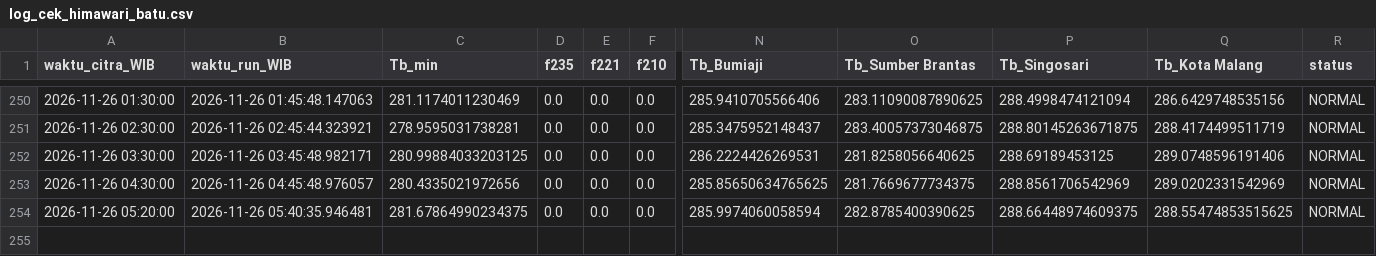
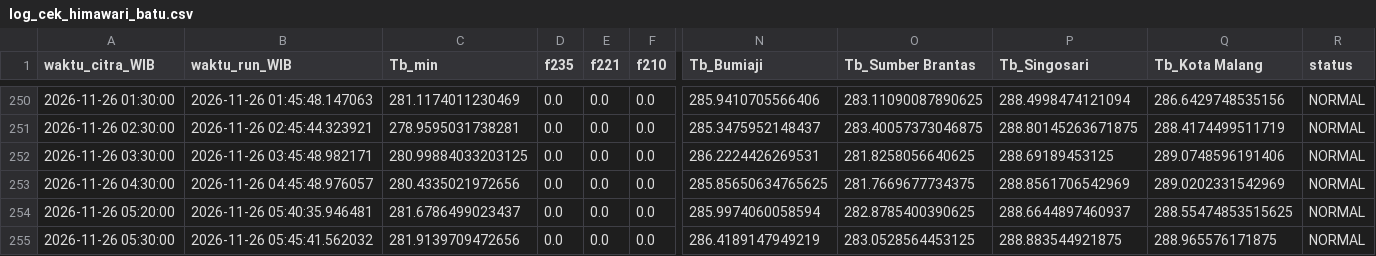
Before and after one commit to bagus2018/pantau-awan-batu, a CSV file: output/log_cek_himawari_batu.csv, drawn as a sheet; only a part is shown, gaps mark what is left out; rows hold the shown columns only; the diff names each change by its address in the sheet, - before the commit and + after, or states it on an @@ line.

```diff
--- a/output/log_cek_himawari_batu.csv
+++ b/output/log_cek_himawari_batu.csv
-C254 (Tb_min): 281.67864990234375
+C254 (Tb_min): 281.6786499023437
-P254 (Tb_Singosari): 288.66448974609375
+P254 (Tb_Singosari): 288.6644897460937
+row 255: 2026-11-26 05:30:00 | 2026-11-26 05:45:41.562032 | 281.9139709472656 | 0.0 | 0.0 | 0.0 | 286.4189147949219 | 283.0528564453125 | 288.883544921875 | 288.965576171875 | NORMAL
```
Also changed, not shown: output/LATEST_banding_historis.csv, output/LATEST_deret_awan.csv, 4 other files.
